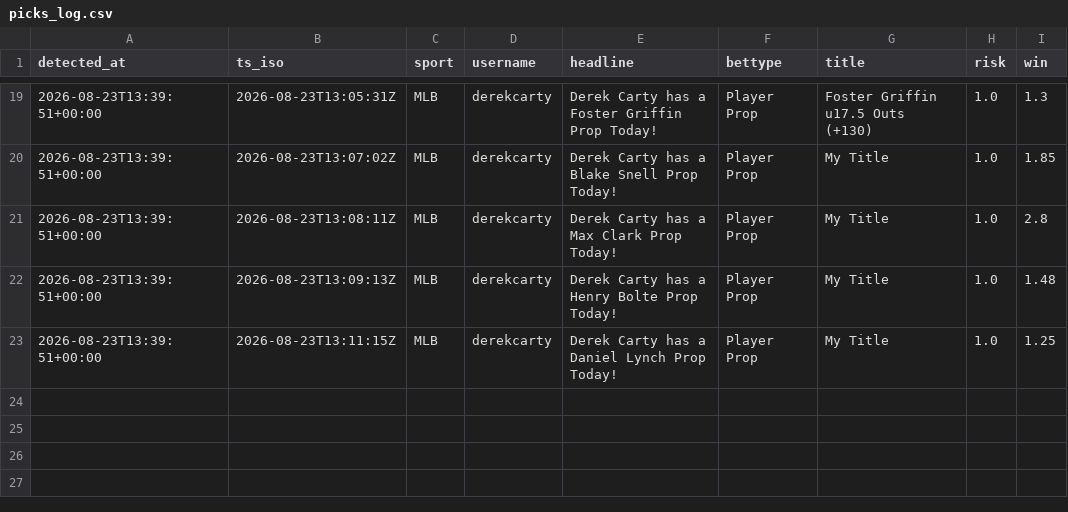
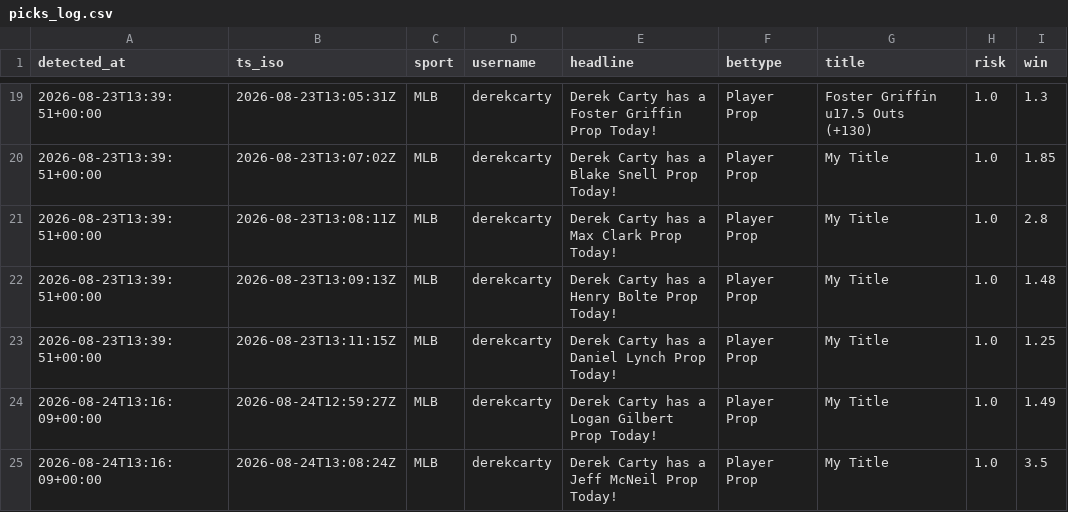
Before and after one commit to michaelherry123-byte/carty-radar, a CSV file: data/picks_log.csv, drawn as a sheet; only a part is shown, gaps mark what is left out; the diff names each change by its address in the sheet, - before the commit and + after, or states it on an @@ line.

```diff
--- a/data/picks_log.csv
+++ b/data/picks_log.csv
+row 24: 2026-08-24T13:16:09+00:00 | 2026-08-24T12:59:27Z | MLB | derekcarty | Derek Carty has a Logan Gilbert Prop Today! | Player Prop | My Title | 1.0 | 1.49
+row 25: 2026-08-24T13:16:09+00:00 | 2026-08-24T13:08:24Z | MLB | derekcarty | Derek Carty has a Jeff McNeil Prop Today! | Player Prop | My Title | 1.0 | 3.5
```
Also changed, not shown: 1 other file.
